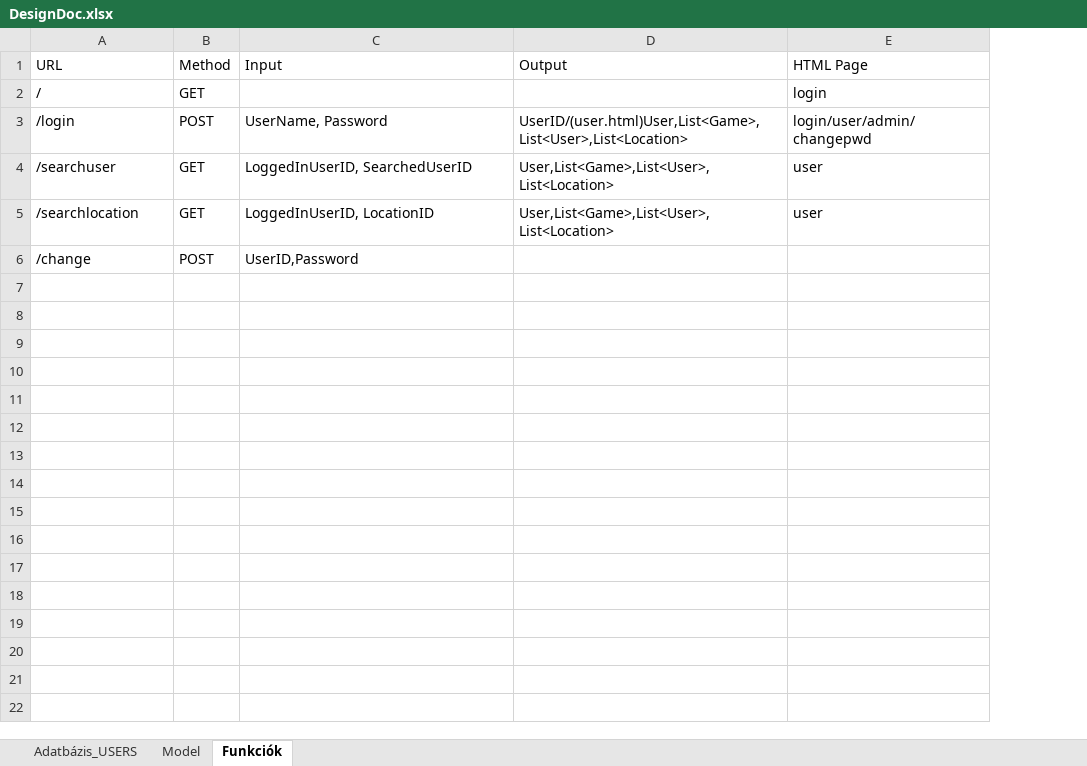
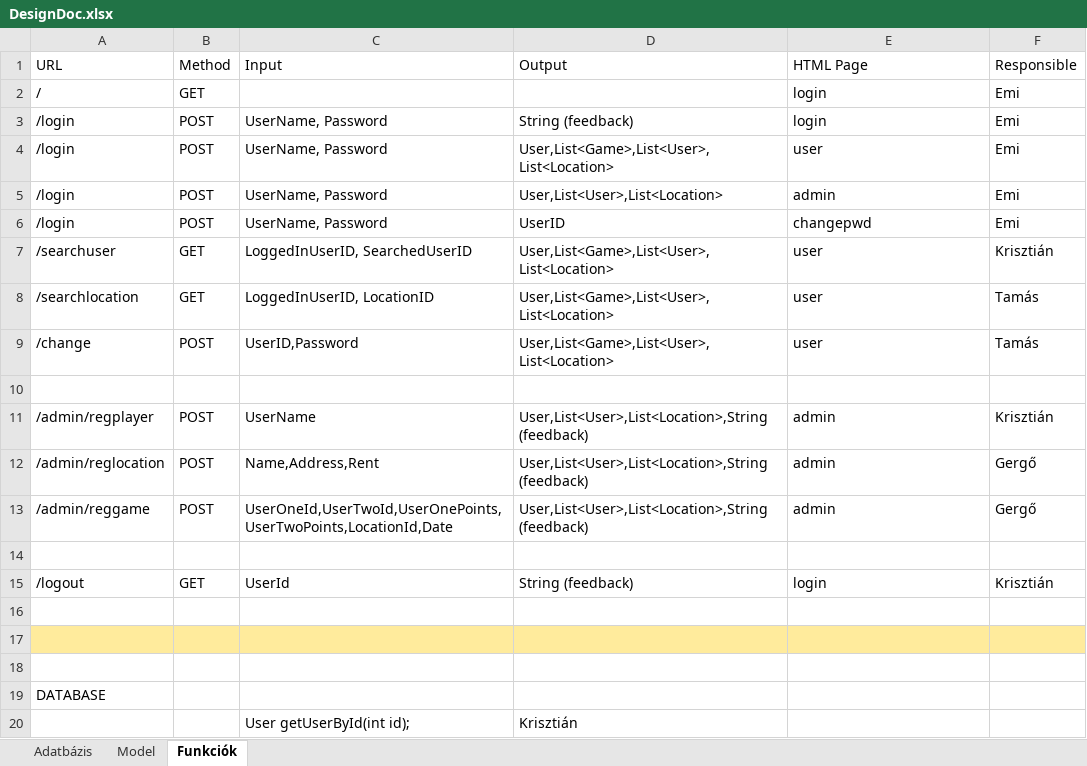
Before and after one commit to ProgramozzTeIs/jht41_squash, an Excel workbook: DesignDoc.xlsx, sheet Funkciók, drawn as a sheet; only a part is shown; values as stored, in another font and other column widths than the file's, no borders; addresses are those after the commit; the diff covers the shown part only; the diff names each change by its address in the sheet, - before the commit and + after, or states it on an @@ line.

Commit message:
Update DesignDoc.xlsx

```diff
--- a/DesignDoc.xlsx (sheet Funkciók)
+++ b/DesignDoc.xlsx (sheet Funkciók)
-sheet tab: Adatbázis_USERS
+sheet tab: Adatbázis
+column F (Responsible), row 2: Emi; row 4: Emi; rows 7-9: Krisztián | Tamás | Tamás
+row 3: /login | POST | UserName, Password | String (feedback) | login | Emi
-D4 (Output): UserID/(user.html)User,List<Game>,List<User>,List<Location>
+D4 (Output): User,List<Game>,List<User>,List<Location>
-E4 (HTML Page): login/user/admin/changepwd
+E4 (HTML Page): user
+row 5: /login | POST | UserName, Password | User,List<User>,List<Location> | admin | Emi
+row 6: /login | POST | UserName, Password | UserID | changepwd | Emi
-D9 (Output): (empty)
+D9 (Output): User,List<Game>,List<User>,List<Location>
-E9 (HTML Page): (empty)
+E9 (HTML Page): user
+row 10: (empty)
+row 11: /admin/regplayer | POST | UserName | User,List<User>,List<Location>,String (feedback) | admin | Krisztián
+row 12: /admin/reglocation | POST | Name,Address,Rent | User,List<User>,List<Location>,String (feedback) | admin | Gergő
+row 13: /admin/reggame | POST | UserOneId,UserTwoId,UserOnePoints,UserTwoPoints,LocationId,Date | User,List<User>,List<Location>,String (feedback) | admin | Gergő
+row 14: (empty)
+row 15: /logout | GET | UserId | String (feedback) | login | Krisztián
+row 16: (empty)
+row 17: (empty)
+row 18: (empty)
+row 19: DATABASE
+row 20:  |  | User getUserById(int id); | Krisztián
```
Also changed, not shown: 20 added rows elsewhere in this sheet, sheet Model.
